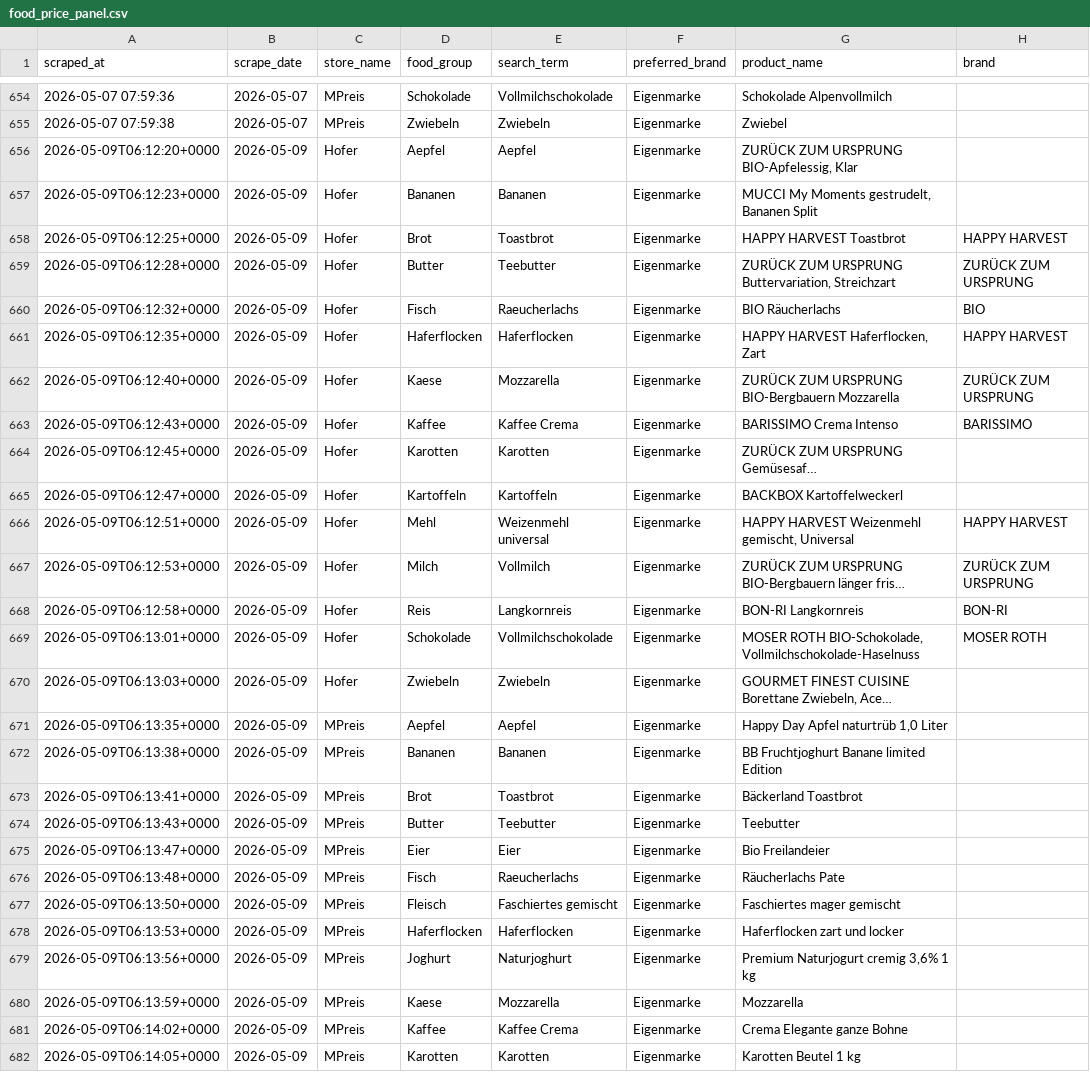
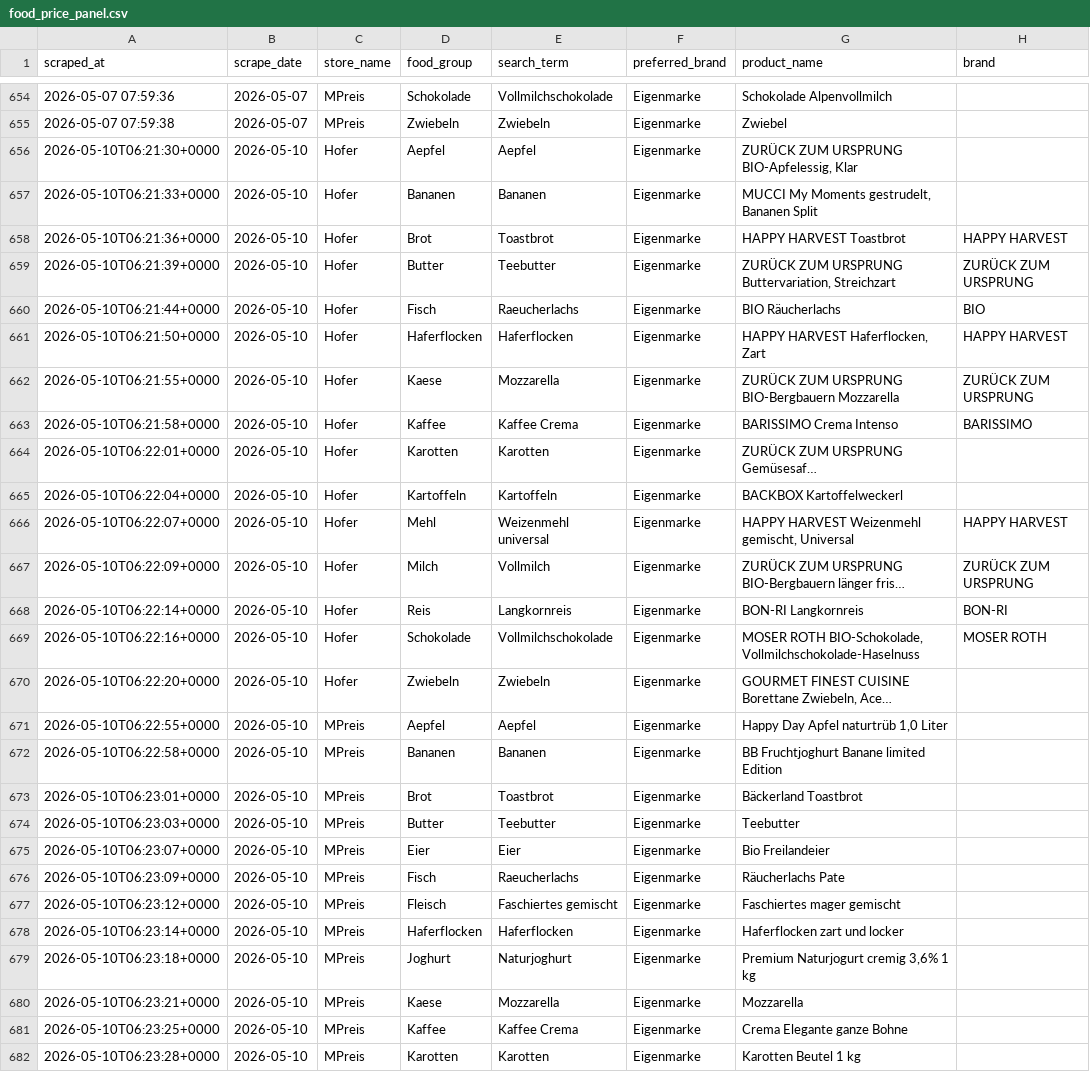
Before and after one commit to Tobsim77/Preisvergleich_data, a CSV file: data/food_price_panel.csv, drawn as a sheet; only a part is shown, gaps mark what is left out; long unchanged cells end in …; the diff covers the shown part only; the diff names each change by its address in the sheet, - before the commit and + after, or states it on an @@ line.

```diff
--- a/data/food_price_panel.csv
+++ b/data/food_price_panel.csv
-A656 (scraped_at): 2026-05-09T06:12:20+0000
+A656 (scraped_at): 2026-05-10T06:21:30+0000
-B656:B682 (scrape_date): 2026-05-09
+B656:B682 (scrape_date): 2026-05-10
-A657 (scraped_at): 2026-05-09T06:12:23+0000
+A657 (scraped_at): 2026-05-10T06:21:33+0000
-A658 (scraped_at): 2026-05-09T06:12:25+0000
+A658 (scraped_at): 2026-05-10T06:21:36+0000
-A659 (scraped_at): 2026-05-09T06:12:28+0000
+A659 (scraped_at): 2026-05-10T06:21:39+0000
-A660 (scraped_at): 2026-05-09T06:12:32+0000
+A660 (scraped_at): 2026-05-10T06:21:44+0000
-A661 (scraped_at): 2026-05-09T06:12:35+0000
+A661 (scraped_at): 2026-05-10T06:21:50+0000
-A662 (scraped_at): 2026-05-09T06:12:40+0000
+A662 (scraped_at): 2026-05-10T06:21:55+0000
-A663 (scraped_at): 2026-05-09T06:12:43+0000
+A663 (scraped_at): 2026-05-10T06:21:58+0000
-A664 (scraped_at): 2026-05-09T06:12:45+0000
+A664 (scraped_at): 2026-05-10T06:22:01+0000
-A665 (scraped_at): 2026-05-09T06:12:47+0000
+A665 (scraped_at): 2026-05-10T06:22:04+0000
-A666 (scraped_at): 2026-05-09T06:12:51+0000
+A666 (scraped_at): 2026-05-10T06:22:07+0000
-A667 (scraped_at): 2026-05-09T06:12:53+0000
+A667 (scraped_at): 2026-05-10T06:22:09+0000
-A668 (scraped_at): 2026-05-09T06:12:58+0000
+A668 (scraped_at): 2026-05-10T06:22:14+0000
-A669 (scraped_at): 2026-05-09T06:13:01+0000
+A669 (scraped_at): 2026-05-10T06:22:16+0000
-A670 (scraped_at): 2026-05-09T06:13:03+0000
+A670 (scraped_at): 2026-05-10T06:22:20+0000
-A671 (scraped_at): 2026-05-09T06:13:35+0000
+A671 (scraped_at): 2026-05-10T06:22:55+0000
-A672 (scraped_at): 2026-05-09T06:13:38+0000
+A672 (scraped_at): 2026-05-10T06:22:58+0000
-A673 (scraped_at): 2026-05-09T06:13:41+0000
+A673 (scraped_at): 2026-05-10T06:23:01+0000
-A674 (scraped_at): 2026-05-09T06:13:43+0000
+A674 (scraped_at): 2026-05-10T06:23:03+0000
-A675 (scraped_at): 2026-05-09T06:13:47+0000
+A675 (scraped_at): 2026-05-10T06:23:07+0000
-A676 (scraped_at): 2026-05-09T06:13:48+0000
+A676 (scraped_at): 2026-05-10T06:23:09+0000
-A677 (scraped_at): 2026-05-09T06:13:50+0000
+A677 (scraped_at): 2026-05-10T06:23:12+0000
-A678 (scraped_at): 2026-05-09T06:13:53+0000
+A678 (scraped_at): 2026-05-10T06:23:14+0000
-A679 (scraped_at): 2026-05-09T06:13:56+0000
+A679 (scraped_at): 2026-05-10T06:23:18+0000
-A680 (scraped_at): 2026-05-09T06:13:59+0000
+A680 (scraped_at): 2026-05-10T06:23:21+0000
-A681 (scraped_at): 2026-05-09T06:14:02+0000
+A681 (scraped_at): 2026-05-10T06:23:25+0000
-A682 (scraped_at): 2026-05-09T06:14:05+0000
+A682 (scraped_at): 2026-05-10T06:23:28+0000
```
Also changed, not shown: 3 added rows and 8 edited cells elsewhere in this file, data/food_price_summary.csv, 6 other files.
